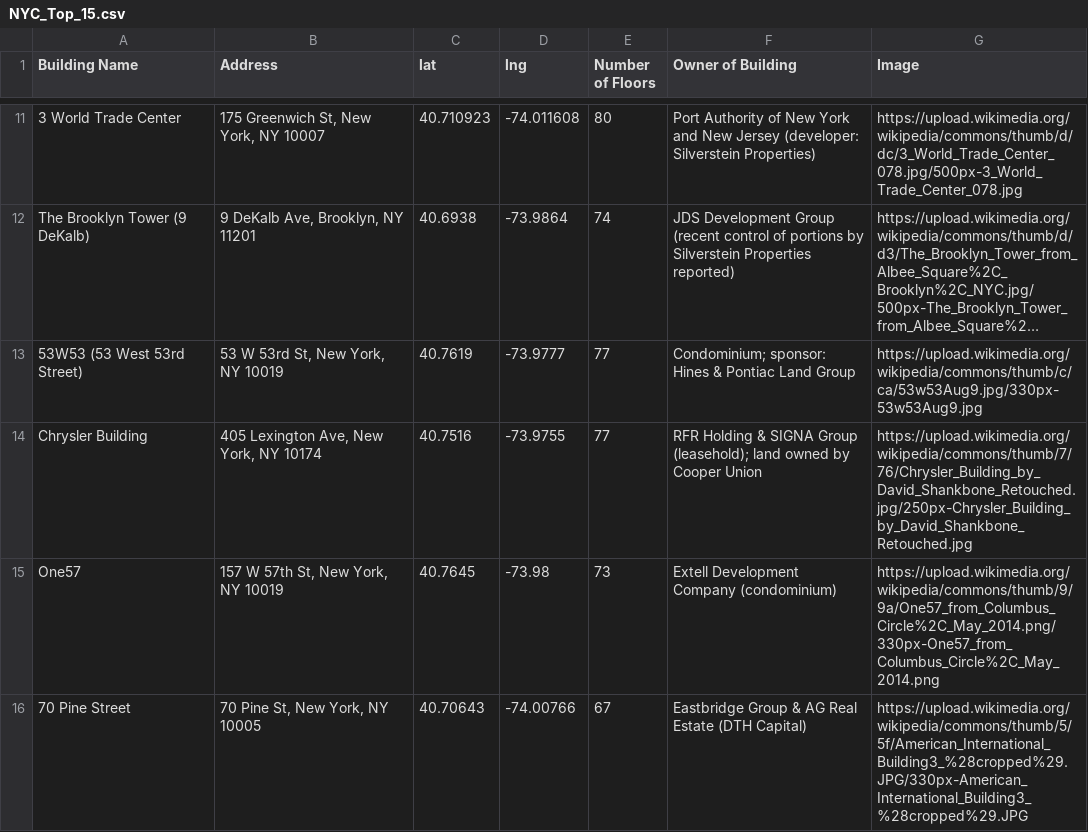
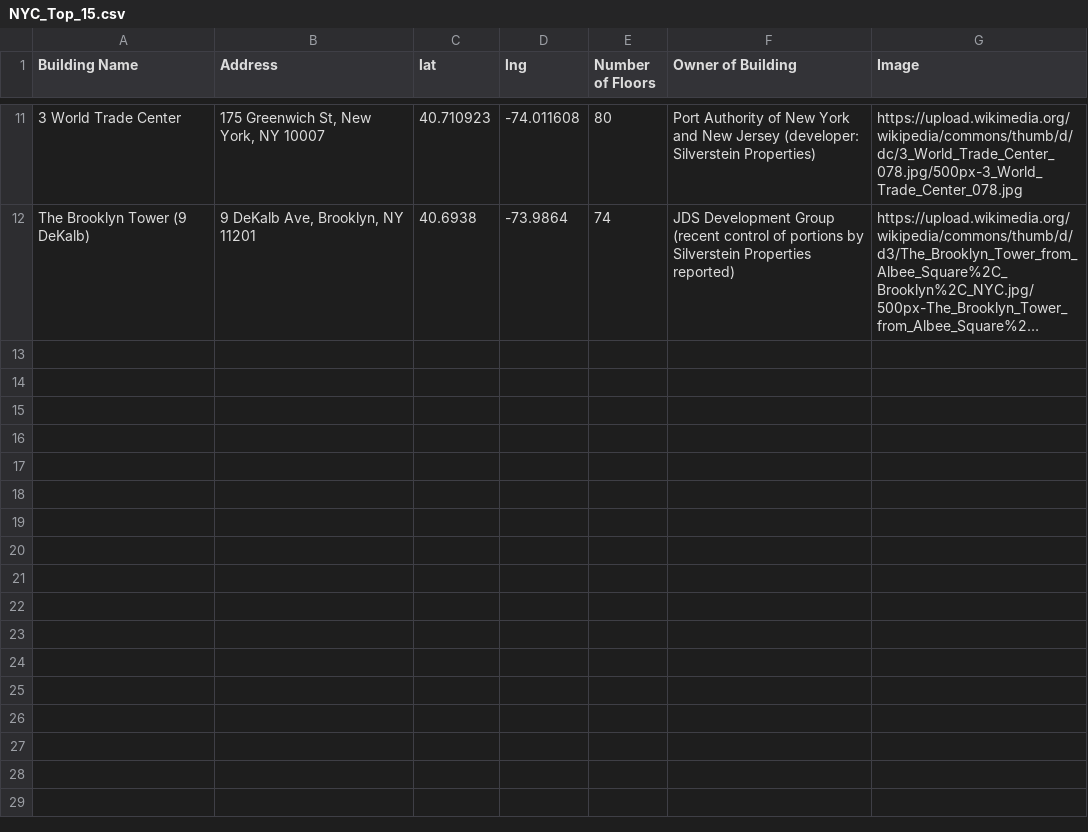
Before and after one commit to jefefennell/csv, a CSV file: NYC_Top_15.csv, drawn as a sheet; only a part is shown, gaps mark what is left out; long unchanged cells end in …; the diff names each change by its address in the sheet, - before the commit and + after, or states it on an @@ line.

Commit message:
Update NYC_Top_15.csv with new building data

```diff
--- a/NYC_Top_15.csv
+++ b/NYC_Top_15.csv
-row 13: 53W53 (53 West 53rd Street) | 53 W 53rd St, New York, NY 10019 | 40.7619 | -73.9777 | 77 | Condominium; sponsor: Hines & Pontiac Land Group | https://upload.wikimedia.org/wikipedia/commons/thumb/c/ca/53w53Aug9.jpg/330px-53w53Aug9.jpg
-row 14: Chrysler Building | 405 Lexington Ave, New York, NY 10174 | 40.7516 | -73.9755 | 77 | RFR Holding & SIGNA Group (leasehold); land owned by Cooper Union | https://upload.wikimedia.org/wikipedia/commons/thumb/7/76/Chrysler_Building_by_David_Shankbone_Retouched.jpg/250px-Chrysler_Building_by_David_Shankbone_Retouched.jpg
-row 15: One57 | 157 W 57th St, New York, NY 10019 | 40.7645 | -73.98 | 73 | Extell Development Company (condominium) | https://upload.wikimedia.org/wikipedia/commons/thumb/9/9a/One57_from_Columbus_Circle%2C_May_2014.png/330px-One57_from_Columbus_Circle%2C_May_2014.png
-row 16: 70 Pine Street | 70 Pine St, New York, NY 10005 | 40.70643 | -74.00766 | 67 | Eastbridge Group & AG Real Estate (DTH Capital) | https://upload.wikimedia.org/wikipedia/commons/thumb/5/5f/American_International_Building3_%28cropped%29.JPG/330px-American_International_Building3_%28cropped%29.JPG
```
